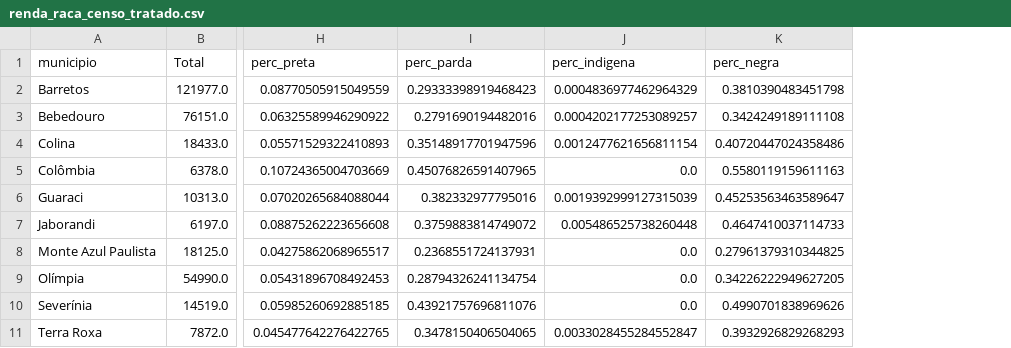
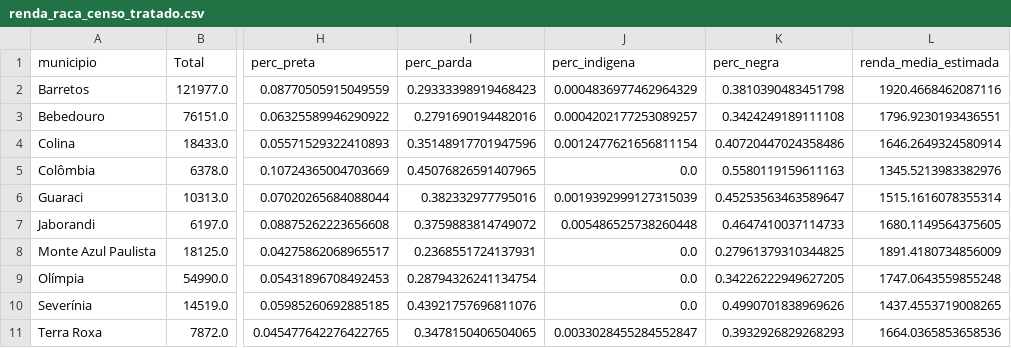
Before and after one commit to FlaviaVitoriadeQueiroz/Race-Income-and-Access-to-Basic-Sanitation-in-the-Barretos-Microregion-An-Exploratory-Analysis, a CSV file: renda_raca_censo_tratado.csv, drawn as a sheet; only a part is shown, gaps mark what is left out; the diff names each change by its address in the sheet, - before the commit and + after, or states it on an @@ line.

Commit message:
Add estimated average income to renda_raca_censo_tratado.csv

```diff
--- a/renda_raca_censo_tratado.csv
+++ b/renda_raca_censo_tratado.csv
+column L (renda_media_estimada), rows 2-11: 1920.4668462087116 | 1796.9230193436551 | 1646.2649324580914 | 1345.5213983382976 | 1515.1616078355314 | 1680.1149564375605 | 1891.4180734856009 | 1747.0643559855248 | 1437.4553719008265 | 1664.0365853658536
```
Also changed, not shown: 1 other file.
